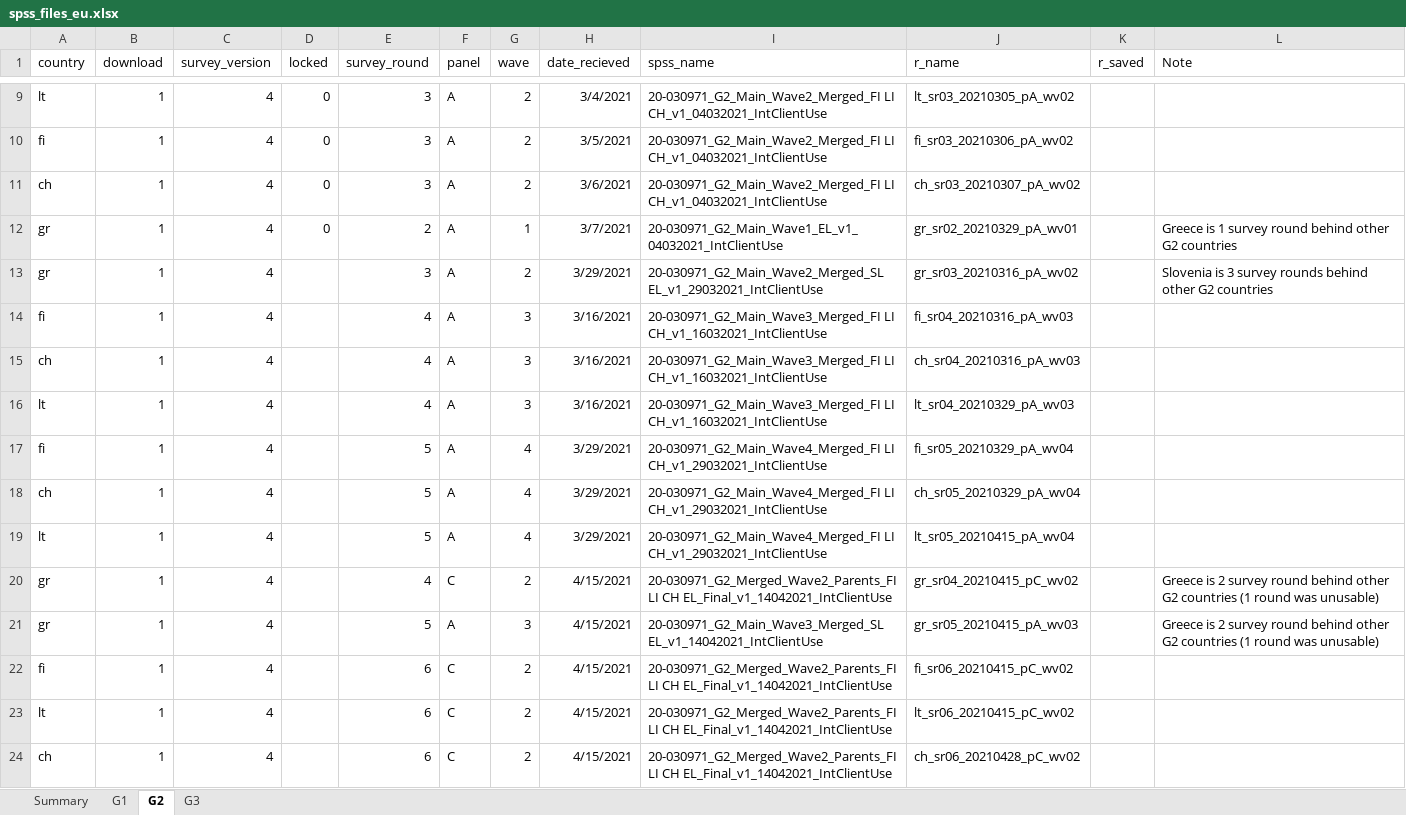
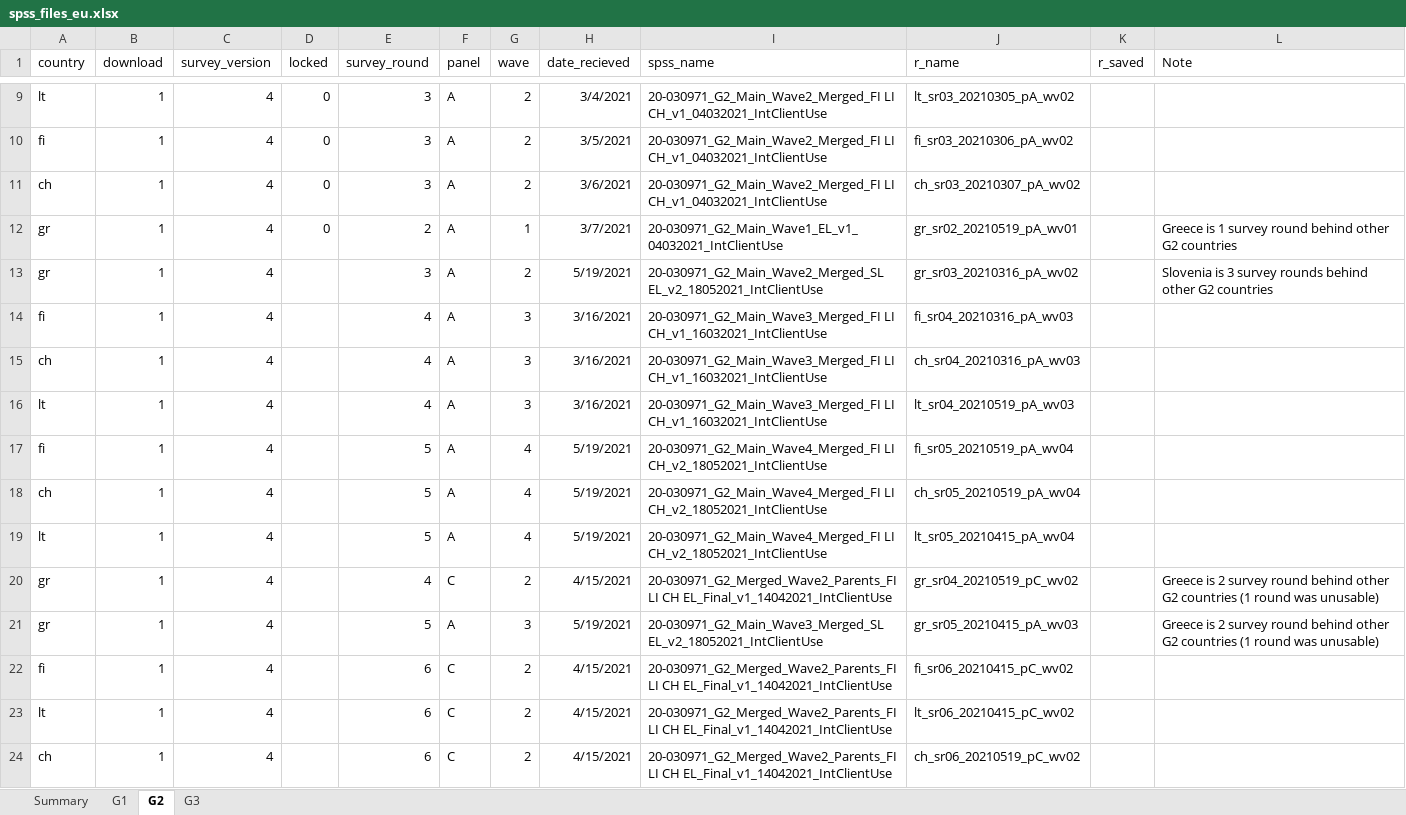
Before and after one commit to jarvisc1/comix_data_clean, an Excel workbook: data/spss_files_eu.xlsx, sheet G2, drawn as a sheet; only a part is shown, gaps mark what is left out; values as stored, in another font and other column widths than the file's, no borders; the diff covers the shown part only; the diff names each change by its address in the sheet, - before the commit and + after, or states it on an @@ line.

Commit message:
add both new and revised data for g2

```diff
--- a/data/spss_files_eu.xlsx (sheet G2)
+++ b/data/spss_files_eu.xlsx (sheet G2)
-J12 (r_name): gr_sr02_20210329_pA_wv01
+J12 (r_name): gr_sr02_20210519_pA_wv01
-H13 (date_recieved): 3/29/2021
+H13 (date_recieved): 5/19/2021
-I13 (spss_name): 20-030971_G2_Main_Wave2_Merged_SL EL_v1_29032021_IntClientUse
+I13 (spss_name): 20-030971_G2_Main_Wave2_Merged_SL EL_v2_18052021_IntClientUse
-J16 (r_name): lt_sr04_20210329_pA_wv03
+J16 (r_name): lt_sr04_20210519_pA_wv03
-H17:H19 (date_recieved): 3/29/2021
+H17:H19 (date_recieved): 5/19/2021
-I17:I19 (spss_name): 20-030971_G2_Main_Wave4_Merged_FI LI CH_v1_29032021_IntClientUse
+I17:I19 (spss_name): 20-030971_G2_Main_Wave4_Merged_FI LI CH_v2_18052021_IntClientUse
-J17 (r_name): fi_sr05_20210329_pA_wv04
+J17 (r_name): fi_sr05_20210519_pA_wv04
-J18 (r_name): ch_sr05_20210329_pA_wv04
+J18 (r_name): ch_sr05_20210519_pA_wv04
-J20 (r_name): gr_sr04_20210415_pC_wv02
+J20 (r_name): gr_sr04_20210519_pC_wv02
-H21 (date_recieved): 4/15/2021
+H21 (date_recieved): 5/19/2021
-I21 (spss_name): 20-030971_G2_Main_Wave3_Merged_SL EL_v1_14042021_IntClientUse
+I21 (spss_name): 20-030971_G2_Main_Wave3_Merged_SL EL_v2_18052021_IntClientUse
-J24 (r_name): ch_sr06_20210428_pC_wv02
+J24 (r_name): ch_sr06_20210519_pC_wv02
```
Also changed, not shown: 5 added rows and 21 edited cells elsewhere in this sheet.
